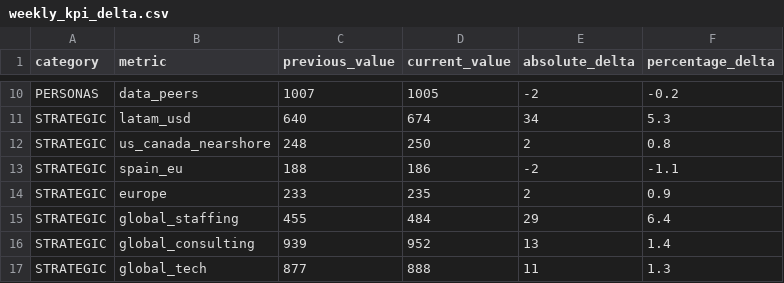
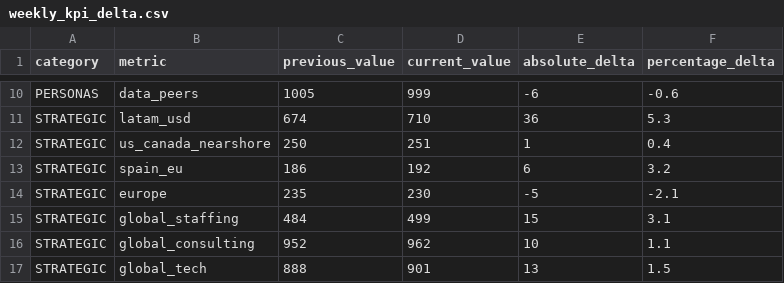
Before and after one commit to Mauricio1806/Conections-map, a CSV file: outputs/weekly_kpi_delta.csv, drawn as a sheet; only a part is shown, gaps mark what is left out; the diff covers the shown part only; the diff names each change by its address in the sheet, - before the commit and + after, or states it on an @@ line.

```diff
--- a/outputs/weekly_kpi_delta.csv
+++ b/outputs/weekly_kpi_delta.csv
-C10 (previous_value): 1007
+C10 (previous_value): 1005
-D10 (current_value): 1005
+D10 (current_value): 999
-E10 (absolute_delta): -2
+E10 (absolute_delta): -6
-F10 (percentage_delta): -0.2
+F10 (percentage_delta): -0.6
-C11 (previous_value): 640
+C11 (previous_value): 674
-D11 (current_value): 674
+D11 (current_value): 710
-E11 (absolute_delta): 34
+E11 (absolute_delta): 36
-C12 (previous_value): 248
+C12 (previous_value): 250
-D12 (current_value): 250
+D12 (current_value): 251
-E12 (absolute_delta): 2
+E12 (absolute_delta): 1
-F12 (percentage_delta): 0.8
+F12 (percentage_delta): 0.4
-C13 (previous_value): 188
+C13 (previous_value): 186
-D13 (current_value): 186
+D13 (current_value): 192
-E13 (absolute_delta): -2
+E13 (absolute_delta): 6
-F13 (percentage_delta): -1.1
+F13 (percentage_delta): 3.2
-C14 (previous_value): 233
+C14 (previous_value): 235
-D14 (current_value): 235
+D14 (current_value): 230
-E14 (absolute_delta): 2
+E14 (absolute_delta): -5
-F14 (percentage_delta): 0.9
+F14 (percentage_delta): -2.1
-C15 (previous_value): 455
+C15 (previous_value): 484
-D15 (current_value): 484
+D15 (current_value): 499
-E15 (absolute_delta): 29
+E15 (absolute_delta): 15
-F15 (percentage_delta): 6.4
+F15 (percentage_delta): 3.1
-C16 (previous_value): 939
+C16 (previous_value): 952
-D16 (current_value): 952
+D16 (current_value): 962
-E16 (absolute_delta): 13
+E16 (absolute_delta): 10
-F16 (percentage_delta): 1.4
+F16 (percentage_delta): 1.1
-C17 (previous_value): 877
+C17 (previous_value): 888
-D17 (current_value): 888
+D17 (current_value): 901
-E17 (absolute_delta): 11
+E17 (absolute_delta): 13
-F17 (percentage_delta): 1.3
+F17 (percentage_delta): 1.5
```
Also changed, not shown: 63 edited cells elsewhere in this file, outputs/action_plan_weekly_history.csv, outputs/weekly_invitation_summary.csv, 19 other files.
